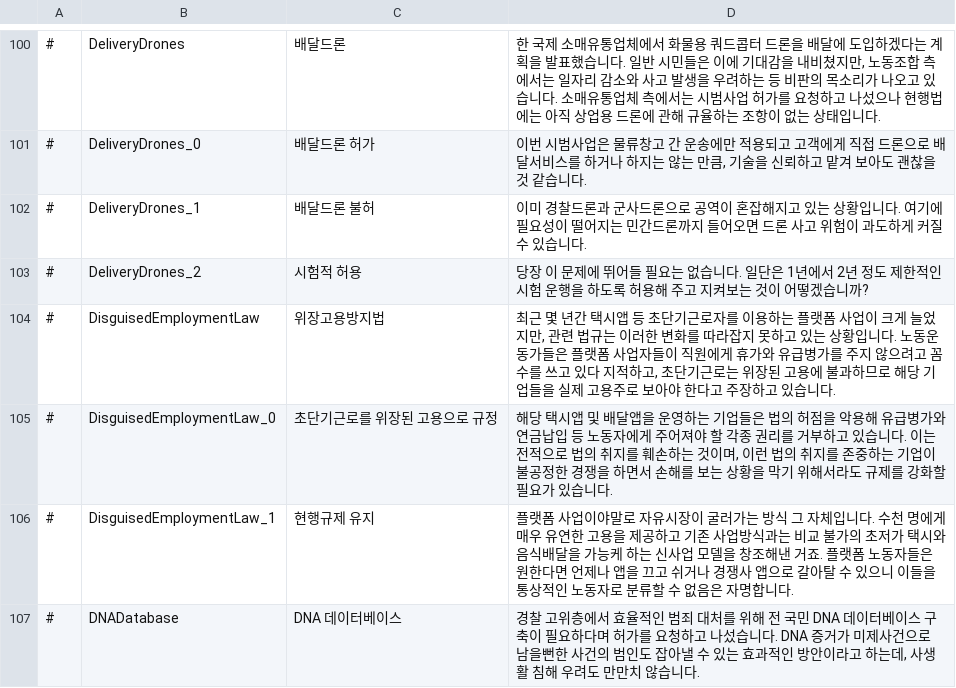
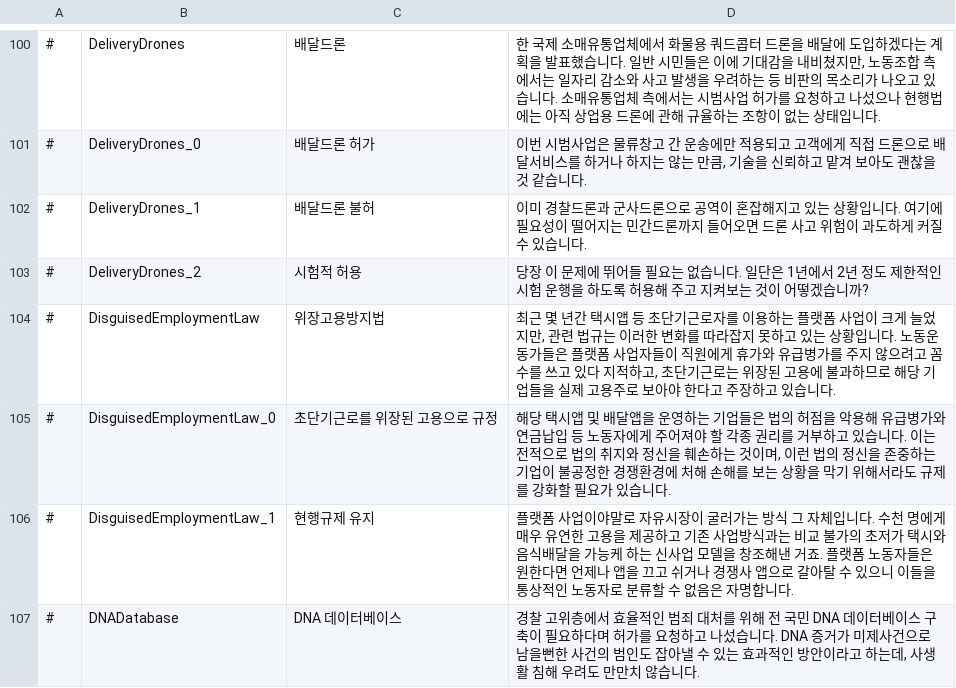
Before and after one commit to whiteforce4/Democracy4KoreanTranslation, a CSV file: Korean/dilemmas.csv, drawn as a sheet; only a part is shown, gaps mark what is left out; the diff names each change by its address in the sheet, - before the commit and + after, or states it on an @@ line.

Commit message:
Update dilemmas.csv

```diff
--- a/Korean/dilemmas.csv
+++ b/Korean/dilemmas.csv
-D105: …의 취지를 훼손하는 것이며, 이런 법의 취지를 존중하는 기업이 불공정한 경쟁을 하면서 손해를…
+D105: …의 취지와 정신을 훼손하는 것이며, 이런 법의 정신을 존중하는 기업이 불공정한 경쟁환경에 처해 손해를…
```
